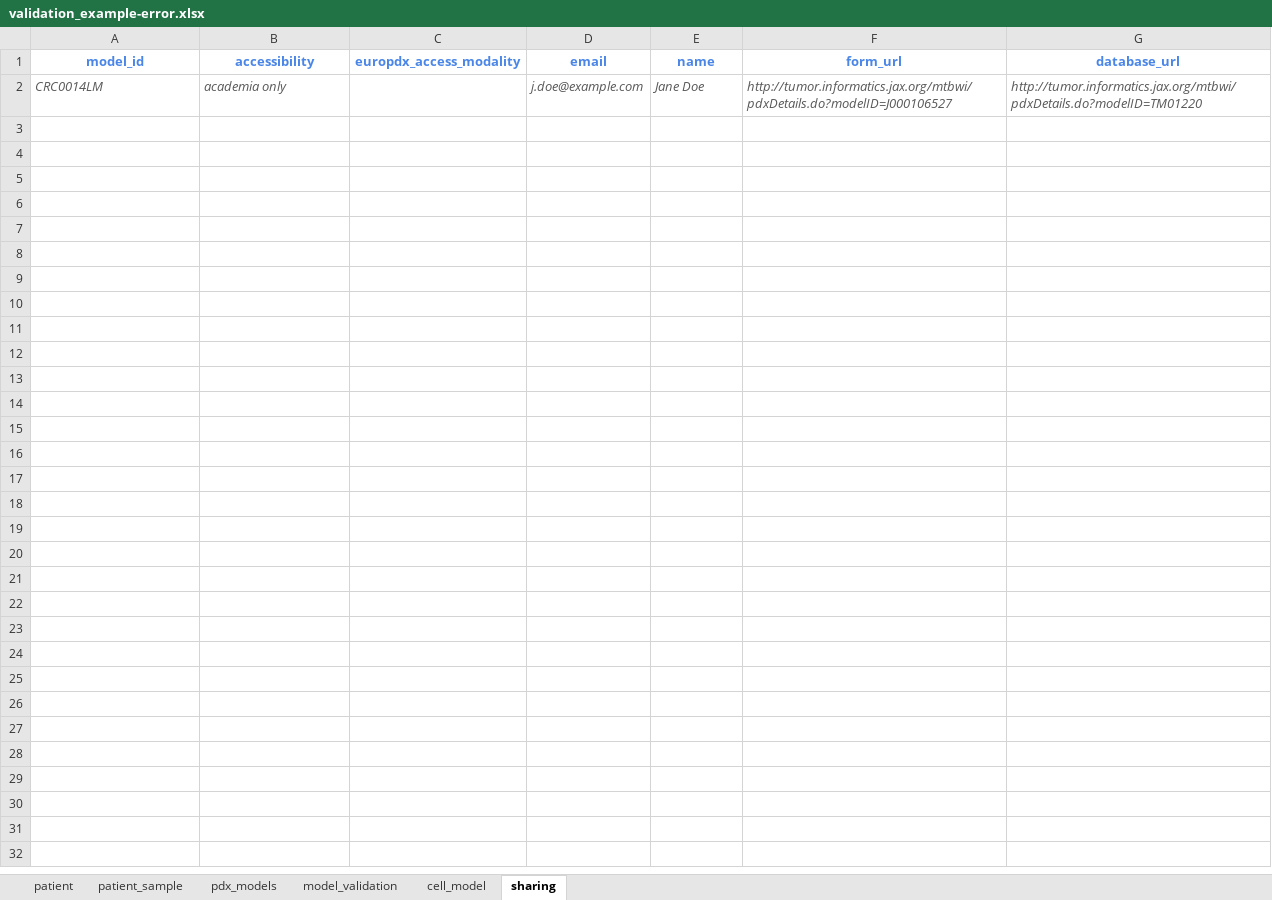
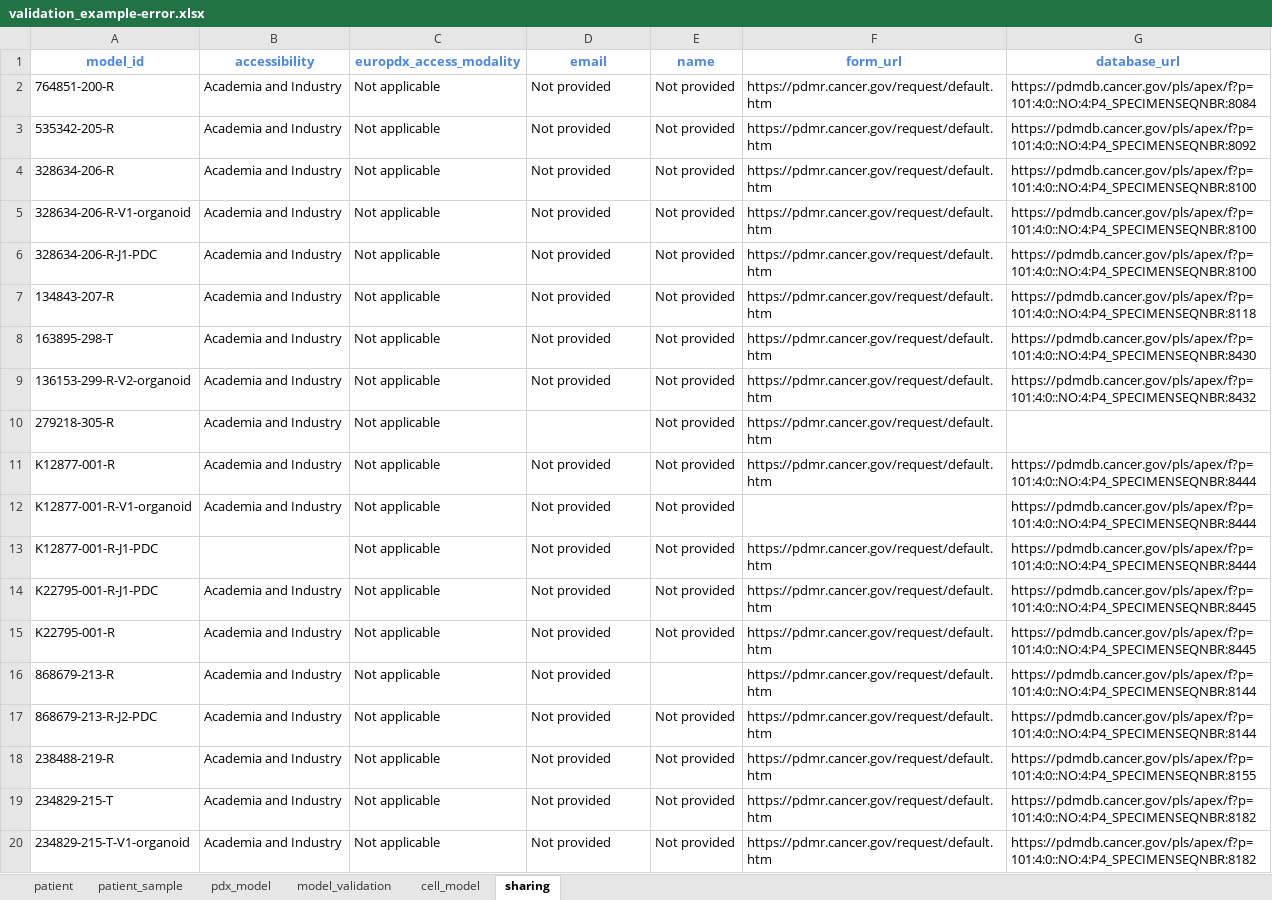
Before and after one commit to PDCMFinder/pdcm-submission, an Excel workbook: website/static/assets/validation_example-error.xlsx, sheet sharing, drawn as a sheet; only a part is shown; values as stored, in another font and other column widths than the file's, no borders; removed rows and columns are numbered as before the commit, all else as after; the diff covers the shown part only; the diff names each change by its address in the sheet, - before the commit and + after, or states it on an @@ line.

Commit message:
example file fix

```diff
--- a/website/static/assets/validation_example-error.xlsx (sheet sharing)
+++ b/website/static/assets/validation_example-error.xlsx (sheet sharing)
-sheet tab: pdx_models
+sheet tab: pdx_model
-row 2: CRC0014LM | academia only |  | j.doe@example.com | Jane Doe | http://tumor.informatics.jax.org/mtbwi/pdxDetails.do?modelID=J000106527 | http://tumor.informatics.jax.org/mtbwi/pdxDetails.do?modelID=TM01220
+row 2: 764851-200-R | Academia and Industry | Not applicable | Not provided | Not provided | https://pdmr.cancer.gov/request/default.htm | https://pdmdb.cancer.gov/pls/apex/f?p=101:4:0::NO:4:P4_SPECIMENSEQNBR:8084
+row 3: 535342-205-R | Academia and Industry | Not applicable | Not provided | Not provided | https://pdmr.cancer.gov/request/default.htm | https://pdmdb.cancer.gov/pls/apex/f?p=101:4:0::NO:4:P4_SPECIMENSEQNBR:8092
+row 4: 328634-206-R | Academia and Industry | Not applicable | Not provided | Not provided | https://pdmr.cancer.gov/request/default.htm | https://pdmdb.cancer.gov/pls/apex/f?p=101:4:0::NO:4:P4_SPECIMENSEQNBR:8100
+row 5: 328634-206-R-V1-organoid | Academia and Industry | Not applicable | Not provided | Not provided | https://pdmr.cancer.gov/request/default.htm | https://pdmdb.cancer.gov/pls/apex/f?p=101:4:0::NO:4:P4_SPECIMENSEQNBR:8100
+row 6: 328634-206-R-J1-PDC | Academia and Industry | Not applicable | Not provided | Not provided | https://pdmr.cancer.gov/request/default.htm | https://pdmdb.cancer.gov/pls/apex/f?p=101:4:0::NO:4:P4_SPECIMENSEQNBR:8100
+row 7: 134843-207-R | Academia and Industry | Not applicable | Not provided | Not provided | https://pdmr.cancer.gov/request/default.htm | https://pdmdb.cancer.gov/pls/apex/f?p=101:4:0::NO:4:P4_SPECIMENSEQNBR:8118
+row 8: 163895-298-T | Academia and Industry | Not applicable | Not provided | Not provided | https://pdmr.cancer.gov/request/default.htm | https://pdmdb.cancer.gov/pls/apex/f?p=101:4:0::NO:4:P4_SPECIMENSEQNBR:8430
+row 9: 136153-299-R-V2-organoid | Academia and Industry | Not applicable | Not provided | Not provided | https://pdmr.cancer.gov/request/default.htm | https://pdmdb.cancer.gov/pls/apex/f?p=101:4:0::NO:4:P4_SPECIMENSEQNBR:8432
+row 10: 279218-305-R | Academia and Industry | Not applicable |  | Not provided | https://pdmr.cancer.gov/request/default.htm
+row 11: K12877-001-R | Academia and Industry | Not applicable | Not provided | Not provided | https://pdmr.cancer.gov/request/default.htm | https://pdmdb.cancer.gov/pls/apex/f?p=101:4:0::NO:4:P4_SPECIMENSEQNBR:8444
+row 12: K12877-001-R-V1-organoid | Academia and Industry | Not applicable | Not provided | Not provided |  | https://pdmdb.cancer.gov/pls/apex/f?p=101:4:0::NO:4:P4_SPECIMENSEQNBR:8444
+row 13: K12877-001-R-J1-PDC |  | Not applicable | Not provided | Not provided | https://pdmr.cancer.gov/request/default.htm | https://pdmdb.cancer.gov/pls/apex/f?p=101:4:0::NO:4:P4_SPECIMENSEQNBR:8444
+row 14: K22795-001-R-J1-PDC | Academia and Industry | Not applicable | Not provided | Not provided | https://pdmr.cancer.gov/request/default.htm | https://pdmdb.cancer.gov/pls/apex/f?p=101:4:0::NO:4:P4_SPECIMENSEQNBR:8445
+row 15: K22795-001-R | Academia and Industry | Not applicable | Not provided | Not provided | https://pdmr.cancer.gov/request/default.htm | https://pdmdb.cancer.gov/pls/apex/f?p=101:4:0::NO:4:P4_SPECIMENSEQNBR:8445
+row 16: 868679-213-R | Academia and Industry | Not applicable | Not provided |  | https://pdmr.cancer.gov/request/default.htm | https://pdmdb.cancer.gov/pls/apex/f?p=101:4:0::NO:4:P4_SPECIMENSEQNBR:8144
+row 17: 868679-213-R-J2-PDC | Academia and Industry | Not applicable | Not provided | Not provided | https://pdmr.cancer.gov/request/default.htm | https://pdmdb.cancer.gov/pls/apex/f?p=101:4:0::NO:4:P4_SPECIMENSEQNBR:8144
+row 18: 238488-219-R | Academia and Industry | Not applicable | Not provided | Not provided | https://pdmr.cancer.gov/request/default.htm | https://pdmdb.cancer.gov/pls/apex/f?p=101:4:0::NO:4:P4_SPECIMENSEQNBR:8155
+row 19: 234829-215-T | Academia and Industry | Not applicable | Not provided | Not provided | https://pdmr.cancer.gov/request/default.htm | https://pdmdb.cancer.gov/pls/apex/f?p=101:4:0::NO:4:P4_SPECIMENSEQNBR:8182
+row 20: 234829-215-T-V1-organoid | Academia and Industry | Not applicable | Not provided | Not provided | https://pdmr.cancer.gov/request/default.htm | https://pdmdb.cancer.gov/pls/apex/f?p=101:4:0::NO:4:P4_SPECIMENSEQNBR:8182
```
Also changed, not shown: 47 added rows elsewhere in this sheet, sheet patient_sample, sheet pdx_model, sheet patient, sheet cell_model, sheet model_validation.
